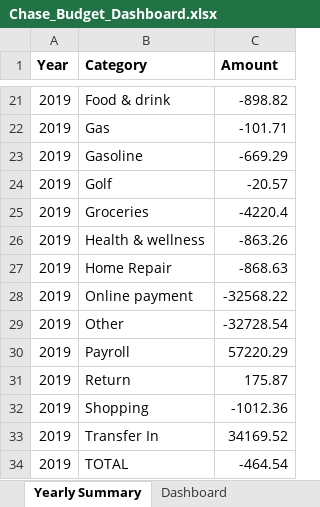
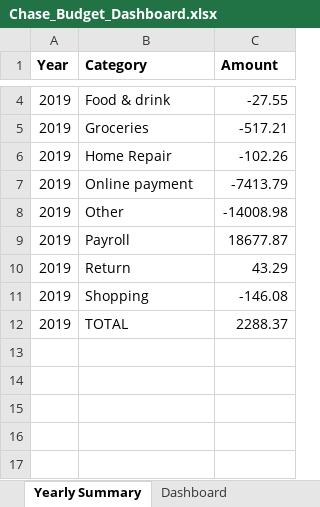
Before and after one commit to cjerickson3/text-to-excel, an Excel workbook: Chase_Budget_Dashboard.xlsx, sheet Yearly Summary, drawn as a sheet; only a part is shown, gaps mark what is left out; values as stored, in another font and other column widths than the file's, no borders; removed rows and columns are numbered as before the commit, all else as after; the diff covers the shown part only; the diff names each change by its address in the sheet, - before the commit and + after, or states it on an @@ line.

```diff
--- a/Chase_Budget_Dashboard.xlsx (sheet Yearly Summary)
+++ b/Chase_Budget_Dashboard.xlsx (sheet Yearly Summary)
-C4 (Amount): -898.82
+C4 (Amount): -27.55
-row 22: 2019 | Gas | -101.71
-row 23: 2019 | Gasoline | -669.29
-row 24: 2019 | Golf | -20.57
-C5 (Amount): -4220.4
+C5 (Amount): -517.21
-row 26: 2019 | Health & wellness | -863.26
-C6 (Amount): -868.63
+C6 (Amount): -102.26
-C7 (Amount): -32568.22
+C7 (Amount): -7413.79
-C8 (Amount): -32728.54
+C8 (Amount): -14008.98
-C9 (Amount): 57220.29
+C9 (Amount): 18677.87
-C10 (Amount): 175.87
+C10 (Amount): 43.29
-C11 (Amount): -1012.36
+C11 (Amount): -146.08
-row 33: 2019 | Transfer In | 34169.52
-C12 (Amount): -464.54
+C12 (Amount): 2288.37
```
Also changed, not shown: 17 removed rows and 2 edited cells elsewhere in this sheet, sheet All Transactions, sheet 2019, sheet Recon Detail (last run), sheet Balance Reconciliation, sheet Monthly Summary, sheet YOY Comparison, other sheet tabs, 15 other files.
